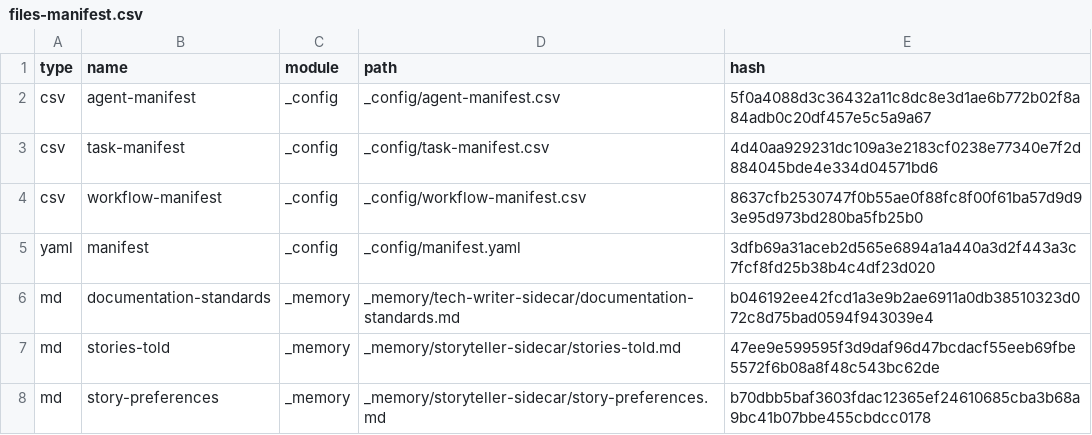
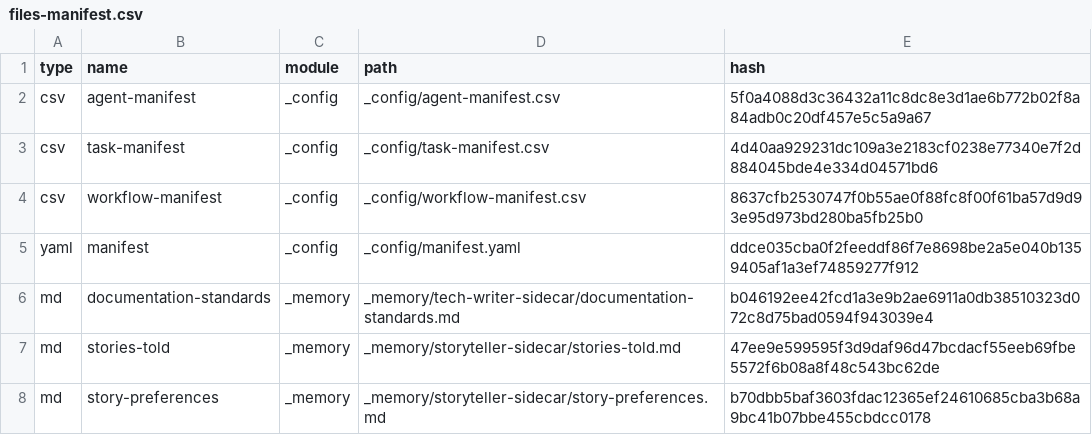
Before and after one commit to crisweber2600/bmad.lens.release, a CSV file: _bmad/_config/files-manifest.csv, drawn as a sheet; only a part is shown; the diff covers the shown part only.

```diff
--- a/_bmad/_config/files-manifest.csv
+++ b/_bmad/_config/files-manifest.csv
@@ -4,3 +4,3 @@ type,name,module,path,hash
 "csv","workflow-manifest","_config","_config/workflow-manifest.csv","8637cfb2530747f0b55ae0f88fc8f00f61ba57d9d93e95d973bd280ba5fb25b0"
-"yaml","manifest","_config","_config/manifest.yaml","3dfb69a31aceb2d565e6894a1a440a3d2f443a3c7fcf8fd25b38b4c4df23d020"
+"yaml","manifest","_config","_config/manifest.yaml","ddce035cba0f2feeddf86f7e8698be2a5e040b1359405af1a3ef74859277f912"
 "md","documentation-standards","_memory","_memory/tech-writer-sidecar/documentation-standards.md","b046192ee42fcd1a3e9b2ae6911a0db38510323d072c8d75bad0594f943039e4"
```
Also changed, not shown: 7 edited cells elsewhere in this file, 12 other files.
